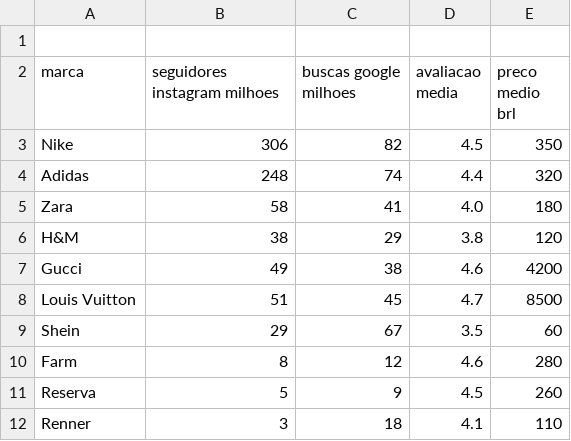
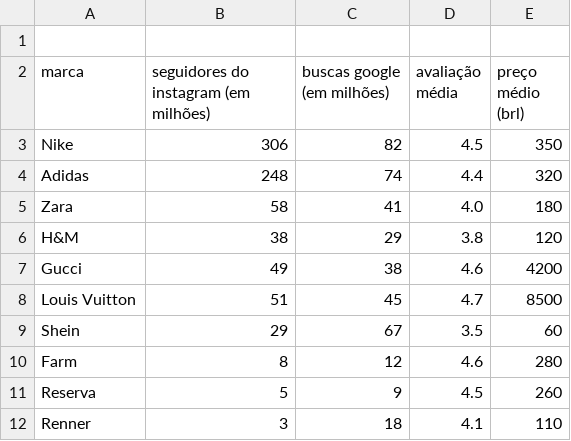
Before and after one commit to giovannacouto4-web/projeto1-, a CSV file: dados_moda.csv, drawn as a sheet.

Commit message:
Update dados_moda.csv

```diff
--- a/dados_moda.csv
+++ b/dados_moda.csv
@@ -1,3 +1,3 @@
 
-marca,seguidores instagram milhoes,buscas google milhoes,avaliacao media,preco medio brl
+marca,seguidores do instagram (em milhões),buscas google (em milhões),avaliação média,preço médio (brl)
 Nike,306,82,4.5,350
```
